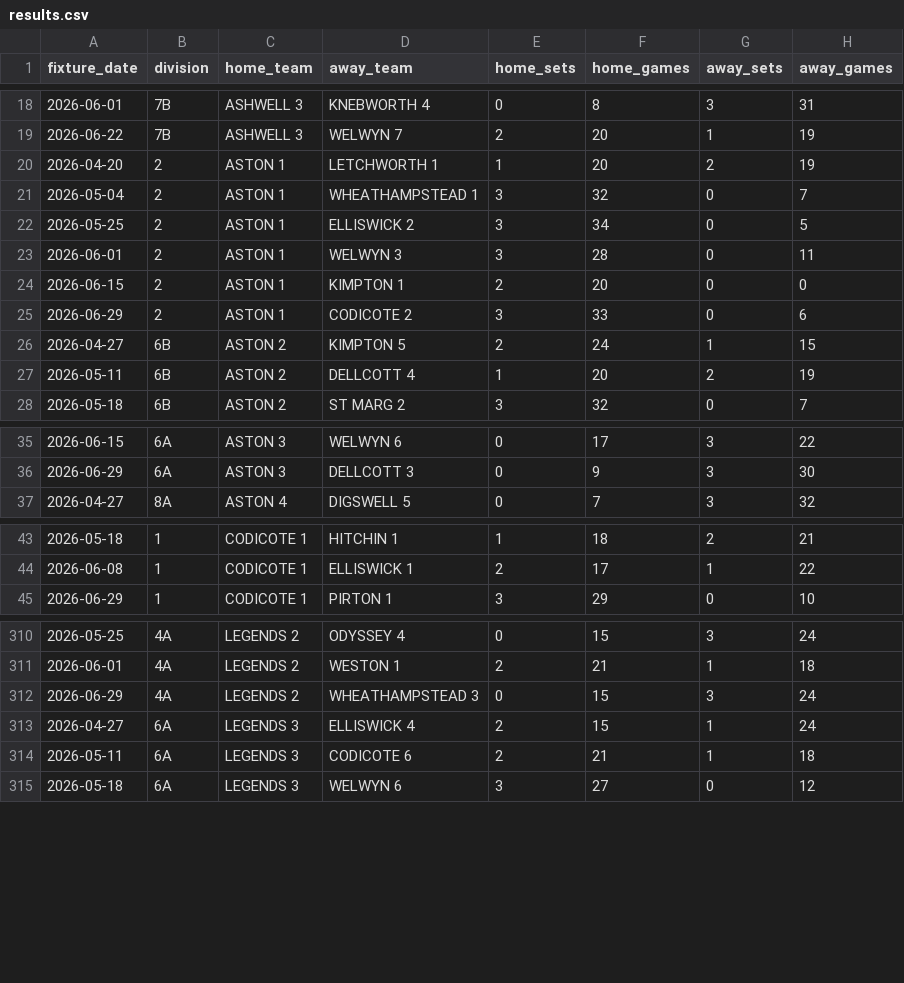
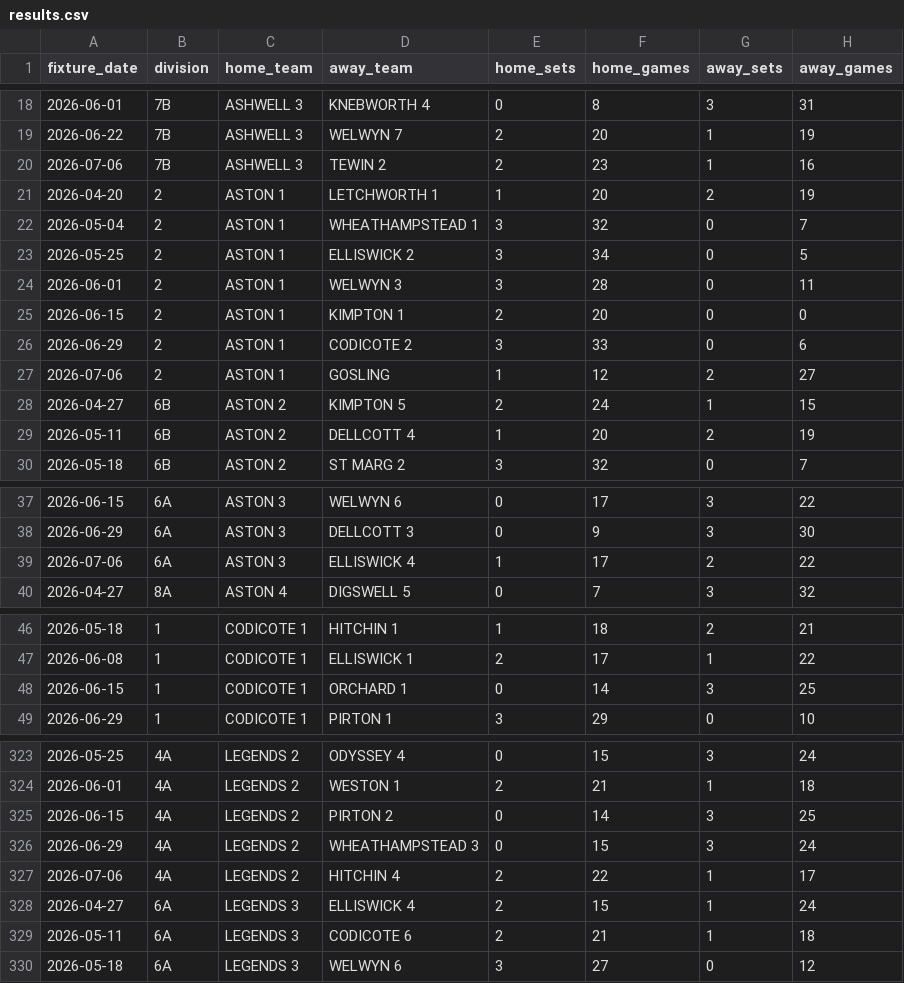
Before and after one commit to fangliren/tennis-analytics, a CSV file: tables/results/results.csv, drawn as a sheet; only a part is shown, gaps mark what is left out; the diff covers the shown part only.

```diff
--- a/tables/results/results.csv
+++ b/tables/results/results.csv
@@ -19,2 +19,3 @@ fixture_date,division,home_team,away_team,home_sets,home_games,away_sets,away_ga
 2026-06-22,7B,ASHWELL 3,WELWYN 7,2,20,1,19
+2026-07-06,7B,ASHWELL 3,TEWIN 2,2,23,1,16
 2026-04-20,2,ASTON 1,LETCHWORTH 1,1,20,2,19
@@ -25,2 +26,3 @@ fixture_date,division,home_team,away_team,home_sets,home_games,away_sets,away_ga
 2026-06-29,2,ASTON 1,CODICOTE 2,3,33,0,6
+2026-07-06,2,ASTON 1,GOSLING,1,12,2,27
 2026-04-27,6B,ASTON 2,KIMPTON 5,2,24,1,15
@@ -36,2 +38,3 @@ fixture_date,division,home_team,away_team,home_sets,home_games,away_sets,away_ga
 2026-06-29,6A,ASTON 3,DELLCOTT 3,0,9,3,30
+2026-07-06,6A,ASTON 3,ELLISWICK 4,1,17,2,22
 2026-04-27,8A,ASTON 4,DIGSWELL 5,0,7,3,32
@@ -44,2 +47,3 @@ fixture_date,division,home_team,away_team,home_sets,home_games,away_sets,away_ga
 2026-06-08,1,CODICOTE 1,ELLISWICK 1,2,17,1,22
+2026-06-15,1,CODICOTE 1,ORCHARD 1,0,14,3,25
 2026-06-29,1,CODICOTE 1,PIRTON 1,3,29,0,10
@@ -311,3 +324,5 @@ fixture_date,division,home_team,away_team,home_sets,home_games,away_sets,away_ga
 2026-06-01,4A,LEGENDS 2,WESTON 1,2,21,1,18
+2026-06-15,4A,LEGENDS 2,PIRTON 2,0,14,3,25
 2026-06-29,4A,LEGENDS 2,WHEATHAMPSTEAD 3,0,15,3,24
+2026-07-06,4A,LEGENDS 2,HITCHIN 4,2,22,1,17
 2026-04-27,6A,LEGENDS 3,ELLISWICK 4,2,15,1,24
```
Also changed, not shown: 18 added rows elsewhere in this file, tables/combined/combined.csv, tables/leagues/leagues.csv, 1 other file.
